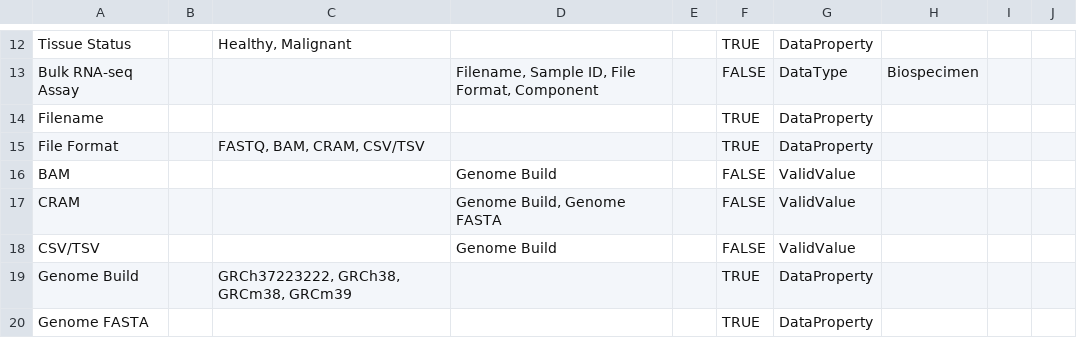
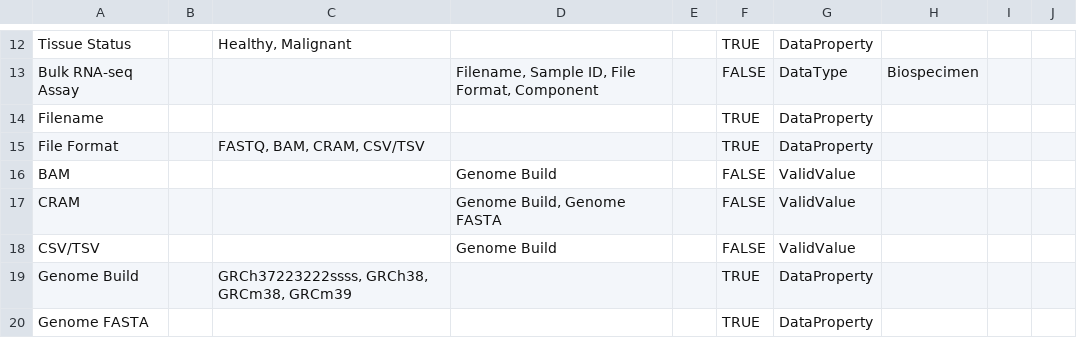
Before and after one commit to Sage-Bionetworks/data-models, a CSV file: example.model.csv, drawn as a sheet; only a part is shown, gaps mark what is left out.

```diff
--- a/example.model.csv
+++ b/example.model.csv
@@ -18,3 +18,3 @@ CRAM,,,"Genome Build, Genome FASTA",,FALSE,ValidValue,,,
 CSV/TSV,,,Genome Build,,FALSE,ValidValue,,,
-Genome Build,,"GRCh37223222, GRCh38, GRCm38, GRCm39",,,TRUE,DataProperty,,,
+Genome Build,,"GRCh37223222ssss, GRCh38, GRCm38, GRCm39",,,TRUE,DataProperty,,,
 Genome FASTA,,,,,TRUE,DataProperty,,,
```
Also changed, not shown: 1 other file.
